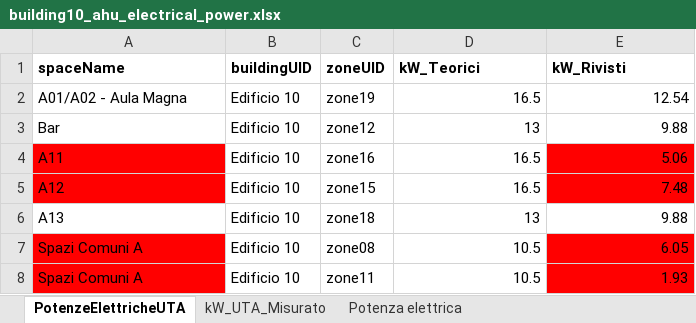
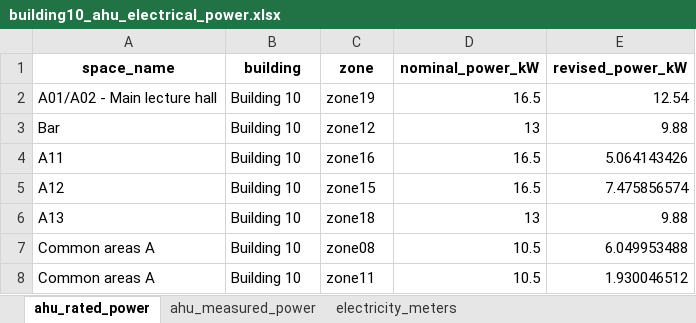
Before and after one commit to angelomassafra/digitman_bim2bem, an Excel workbook: data/building10/building10_ahu_electrical_power.xlsx, sheet ahu_rated_power, drawn as a sheet; values as stored, in another font and other column widths than the file's, no borders; removed rows and columns are numbered as before the commit, all else as after; the diff names each change by its address in the sheet, - before the commit and + after, or states it on an @@ line.

```diff
--- a/data/building10/building10_ahu_electrical_power.xlsx (sheet ahu_rated_power)
+++ b/data/building10/building10_ahu_electrical_power.xlsx (sheet ahu_rated_power)
-sheet tab: PotenzeElettricheUTA
+sheet tab: ahu_rated_power
-sheet tab: kW_UTA_Misurato
+sheet tab: electricity_meters
-sheet tab: Potenza elettrica
+sheet tab: ahu_measured_power
-row 1: spaceName | buildingUID | zoneUID | kW_Teorici | kW_Rivisti
+row 1: space_name | building | zone | nominal_power_kW | revised_power_kW
-A2: A01/A02 - Aula Magna
+A2: A01/A02 - Main lecture hall
-B2:B8: Edificio 10
+B2:B8: Building 10
-A4:A5 fill: #FF0000
+A4:A5 fill: none
-E4: 5.06
+E4: 5.064143426
-E4:E5 fill: #FF0000
+E4:E5 fill: none
-E5: 7.48
+E5: 7.475856574
-A7:A8: Spazi Comuni A
+A7:A8: Common areas A
-A7:A8 fill: #FF0000
+A7:A8 fill: none
-E7: 6.05
+E7: 6.049953488
-E7:E8 fill: #FF0000
+E7:E8 fill: none
-E8: 1.93
+E8: 1.930046512
```
Also changed, not shown: sheet electricity_meters, formulas that keep their value, data/building09/building09_ahu_electrical_power.xlsx, data/mapping/bim2bem_mapping_topologic_ifc_honeybee_energyplus.xlsx, 47 other files.
